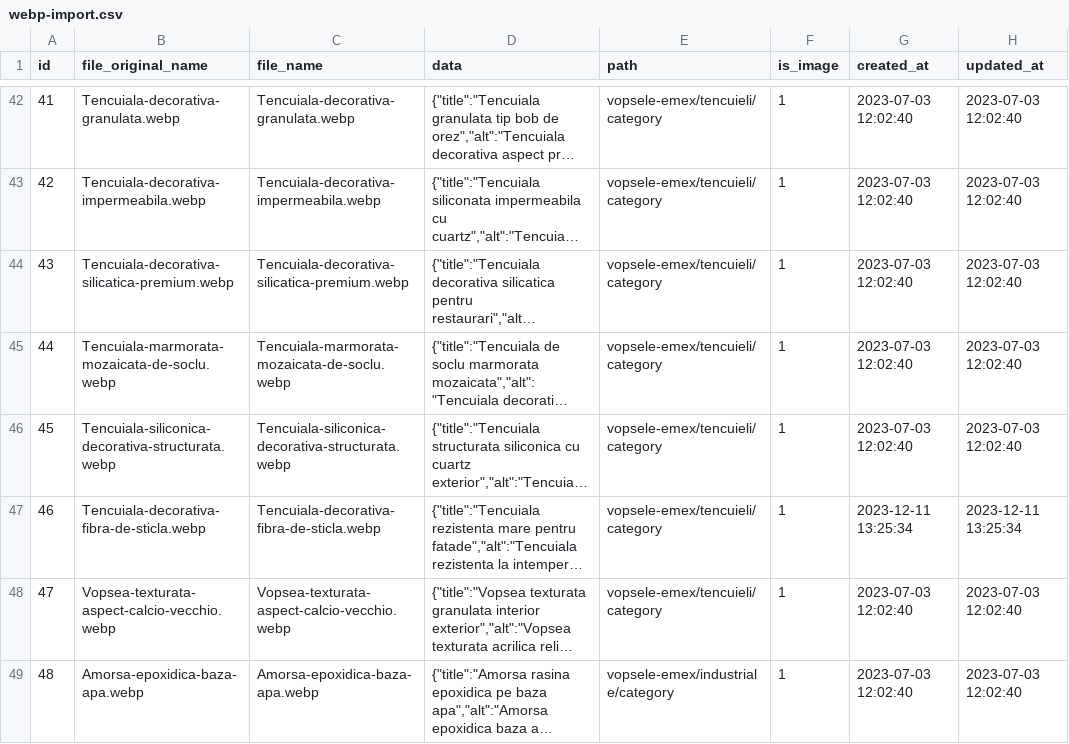
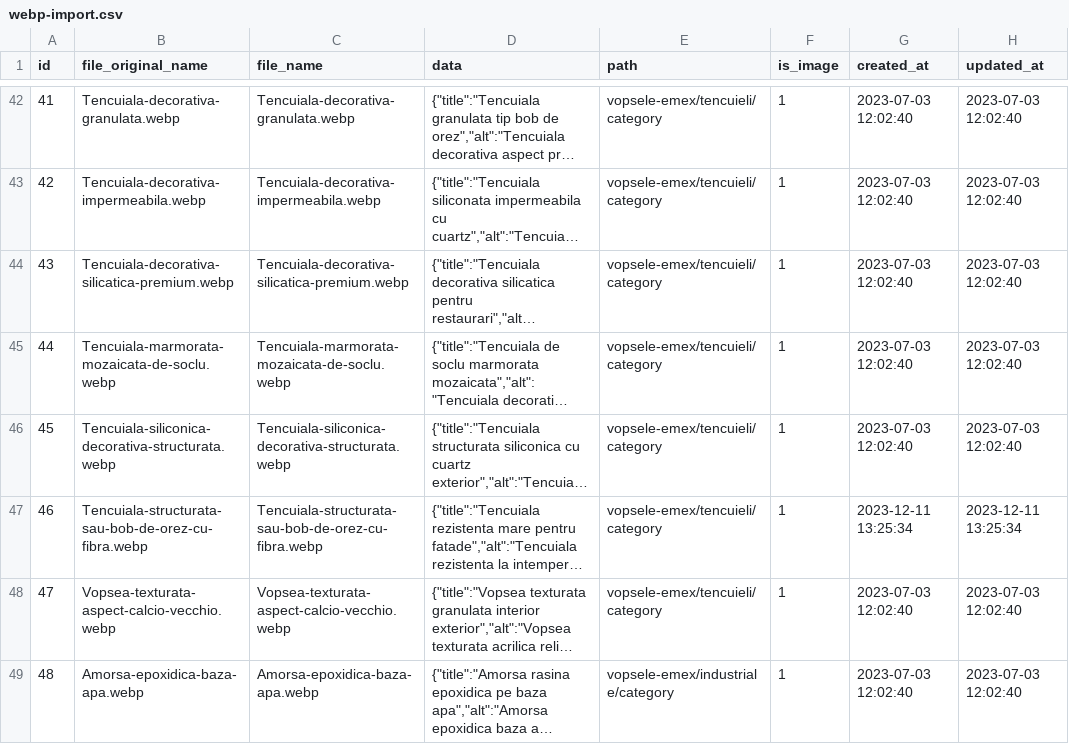
Before and after one commit to lotekh/emex-reloaded-a, a CSV file: resources/images/webp-import.csv, drawn as a sheet; only a part is shown, gaps mark what is left out; long unchanged cells end in …; the diff names each change by its address in the sheet, - before the commit and + after, or states it on an @@ line.

Commit message:
Changed image

```diff
--- a/resources/images/webp-import.csv
+++ b/resources/images/webp-import.csv
-B47 (file_original_name): Tencuiala-decorativa-fibra-de-sticla.webp
+B47 (file_original_name): Tencuiala-structurata-sau-bob-de-orez-cu-fibra.webp
-C47 (file_name): Tencuiala-decorativa-fibra-de-sticla.webp
+C47 (file_name): Tencuiala-structurata-sau-bob-de-orez-cu-fibra.webp
```
Also changed, not shown: 1 other file.
